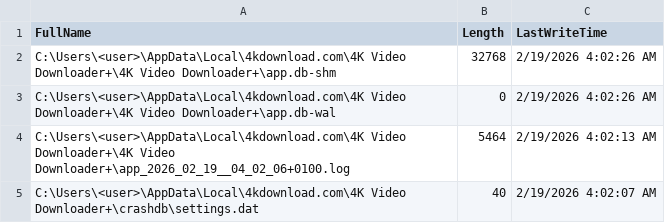
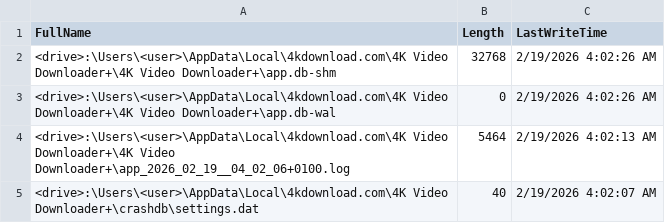
Before and after one commit to Nuntissura/VoxVulgi, a CSV file: reverse_build/4kvideodownloaderplus/dynamic_2026-02-19/files_modified_local.csv, drawn as a sheet.

Commit message:
chore: make scripts and reverse-build artifacts disk-agnostic

```diff
--- a/reverse_build/4kvideodownloaderplus/dynamic_2026-02-19/files_modified_local.csv
+++ b/reverse_build/4kvideodownloaderplus/dynamic_2026-02-19/files_modified_local.csv
@@ -1,5 +1,5 @@
 "FullName","Length","LastWriteTime"
-"C:\Users\<user>\AppData\Local\4kdownload.com\4K Video Downloader+\4K Video Downloader+\app.db-shm","32768","2/19/2026 4:02:26 AM"
-"C:\Users\<user>\AppData\Local\4kdownload.com\4K Video Downloader+\4K Video Downloader+\app.db-wal","0","2/19/2026 4:02:26 AM"
-"C:\Users\<user>\AppData\Local\4kdownload.com\4K Video Downloader+\4K Video Downloader+\app_2026_02_19__04_02_06+0100.log","5464","2/19/2026 4:02:13 AM"
-"C:\Users\<user>\AppData\Local\4kdownload.com\4K Video Downloader+\crashdb\settings.dat","40","2/19/2026 4:02:07 AM"
+"<drive>:\Users\<user>\AppData\Local\4kdownload.com\4K Video Downloader+\4K Video Downloader+\app.db-shm","32768","2/19/2026 4:02:26 AM"
+"<drive>:\Users\<user>\AppData\Local\4kdownload.com\4K Video Downloader+\4K Video Downloader+\app.db-wal","0","2/19/2026 4:02:26 AM"
+"<drive>:\Users\<user>\AppData\Local\4kdownload.com\4K Video Downloader+\4K Video Downloader+\app_2026_02_19__04_02_06+0100.log","5464","2/19/2026 4:02:13 AM"
+"<drive>:\Users\<user>\AppData\Local\4kdownload.com\4K Video Downloader+\crashdb\settings.dat","40","2/19/2026 4:02:07 AM"
```
Also changed, not shown: reverse_build/4kvideodownloaderplus/dynamic_2026-02-19_v2/files_modified_local.csv, 9 other files.
